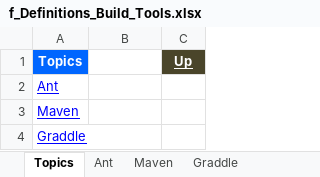
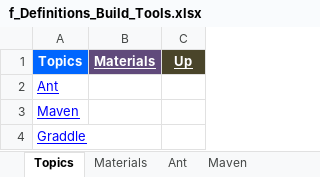
Before and after one commit to GDivya111/images, an Excel workbook: Definitions/f_Definitions_Build_Tools.xlsx, sheet Topics, drawn as a sheet; values as stored, in another font and other column widths than the file's, no borders; the diff names each change by its address in the sheet, - before the commit and + after, or states it on an @@ line.

```diff
--- a/Definitions/f_Definitions_Build_Tools.xlsx (sheet Topics)
+++ b/Definitions/f_Definitions_Build_Tools.xlsx (sheet Topics)
+sheet tab: Materials
-B1: (empty)
+B1: Materials
-B1 fill: none
+B1 fill: #604A7B
```
Also changed, not shown: sheet Maven, Definitions/2_Definitions.xlsx, Definitions/6_Definitions_Spring.xlsx.
